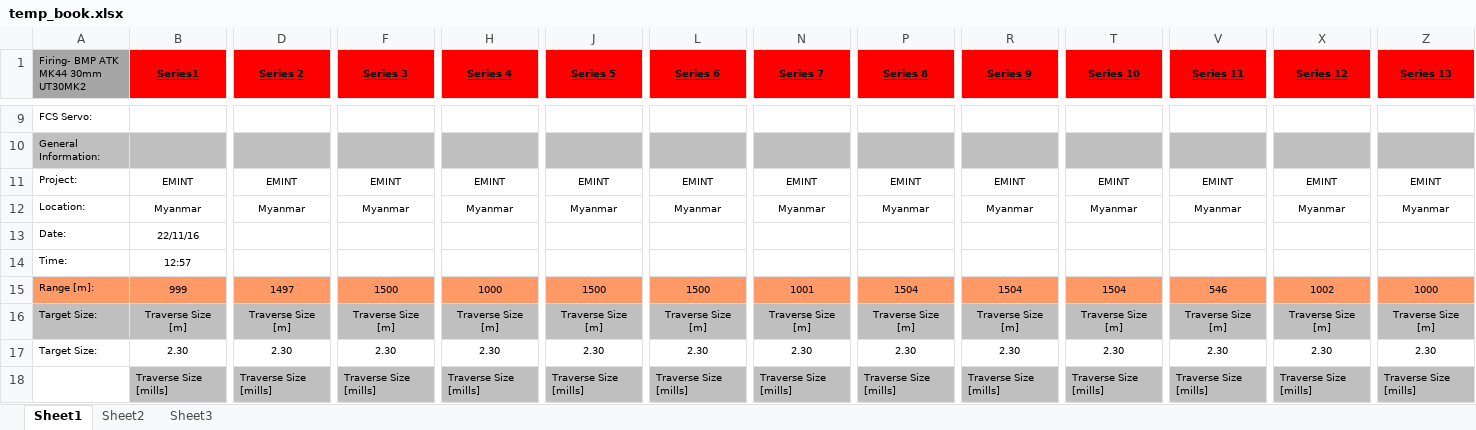
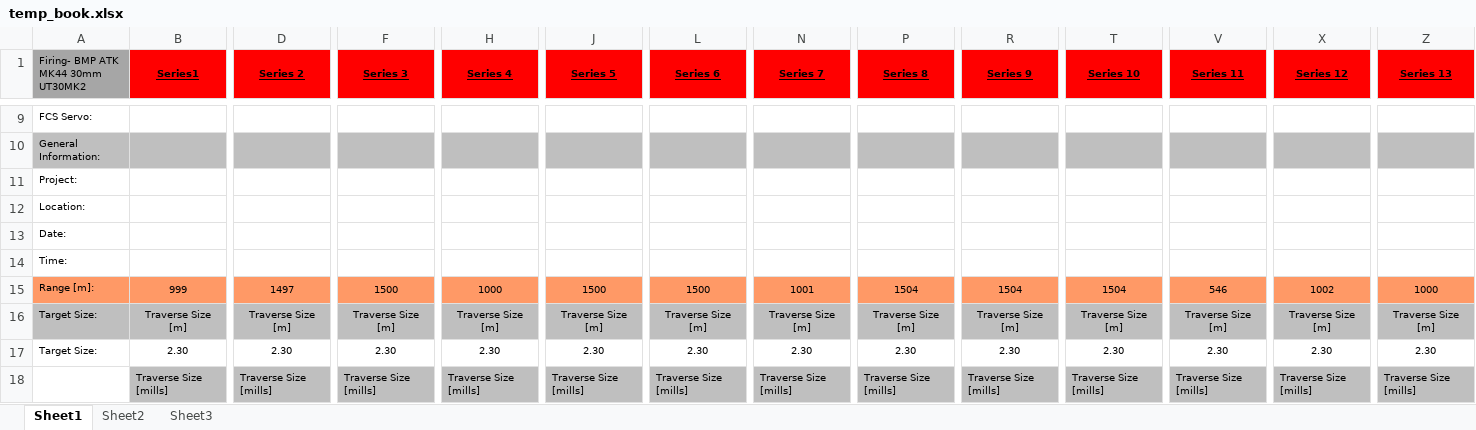
Before and after one commit to Dzirts/Fapp, an Excel workbook: sample/res/raw/temp_book.xlsx, sheet Sheet1, drawn as a sheet; only a part is shown, gaps mark what is left out; values as stored, in another font and other column widths than the file's, no borders; the diff covers the shown part only; the diff names each change by its address in the sheet, - before the commit and + after, or states it on an @@ line.

```diff
--- a/sample/res/raw/temp_book.xlsx (sheet Sheet1)
+++ b/sample/res/raw/temp_book.xlsx (sheet Sheet1)
-B11 (Series1): EMINT
+B11 (Series1): (empty)
-D11 (Series 2): EMINT
+D11 (Series 2): (empty)
-F11 (Series 3): EMINT
+F11 (Series 3): (empty)
-H11 (Series 4): EMINT
+H11 (Series 4): (empty)
-J11 (Series 5): EMINT
+J11 (Series 5): (empty)
-L11 (Series 6): EMINT
+L11 (Series 6): (empty)
-N11 (Series 7): EMINT
+N11 (Series 7): (empty)
-P11 (Series 8): EMINT
+P11 (Series 8): (empty)
-R11 (Series 9): EMINT
+R11 (Series 9): (empty)
-T11 (Series 10): EMINT
+T11 (Series 10): (empty)
-V11 (Series 11): EMINT
+V11 (Series 11): (empty)
-X11 (Series 12): EMINT
+X11 (Series 12): (empty)
-Z11 (Series 13): EMINT
+Z11 (Series 13): (empty)
-B12 (Series1): Myanmar
+B12 (Series1): (empty)
-D12 (Series 2): Myanmar
+D12 (Series 2): (empty)
-F12 (Series 3): Myanmar
+F12 (Series 3): (empty)
-H12 (Series 4): Myanmar
+H12 (Series 4): (empty)
-J12 (Series 5): Myanmar
+J12 (Series 5): (empty)
-L12 (Series 6): Myanmar
+L12 (Series 6): (empty)
-N12 (Series 7): Myanmar
+N12 (Series 7): (empty)
-P12 (Series 8): Myanmar
+P12 (Series 8): (empty)
-R12 (Series 9): Myanmar
+R12 (Series 9): (empty)
-T12 (Series 10): Myanmar
+T12 (Series 10): (empty)
-V12 (Series 11): Myanmar
+V12 (Series 11): (empty)
-X12 (Series 12): Myanmar
+X12 (Series 12): (empty)
-Z12 (Series 13): Myanmar
+Z12 (Series 13): (empty)
-B13 (Series1): 22/11/16
+B13 (Series1): (empty)
-B14 (Series1): 12:57
+B14 (Series1): (empty)
```
Also changed, not shown: 17 added rows, 17 removed rows, 125 edited cells, cell formats and row numbers in column A elsewhere in this sheet, 8 other files.
